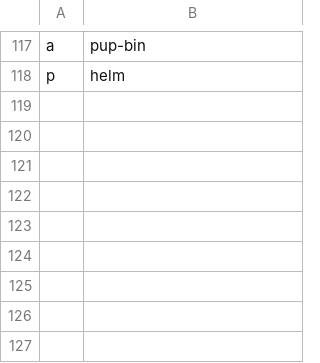
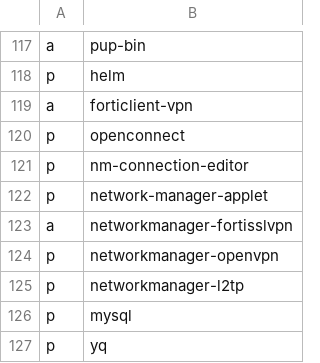
Before and after one commit to ramirocabral/dotfiles, a CSV file: progs.csv, drawn as a sheet; only a part is shown, gaps mark what is left out; the diff names each change by its address in the sheet, - before the commit and + after, or states it on an @@ line.

Commit message:
added vpn related packages

```diff
--- a/progs.csv
+++ b/progs.csv
+row 119: a | forticlient-vpn
+row 120: p | openconnect
+row 121: p | nm-connection-editor
+row 122: p | network-manager-applet
+row 123: a | networkmanager-fortisslvpn
+row 124: p | networkmanager-openvpn
+row 125: p | networkmanager-l2tp
+row 126: p | mysql
+row 127: p | yq
```
